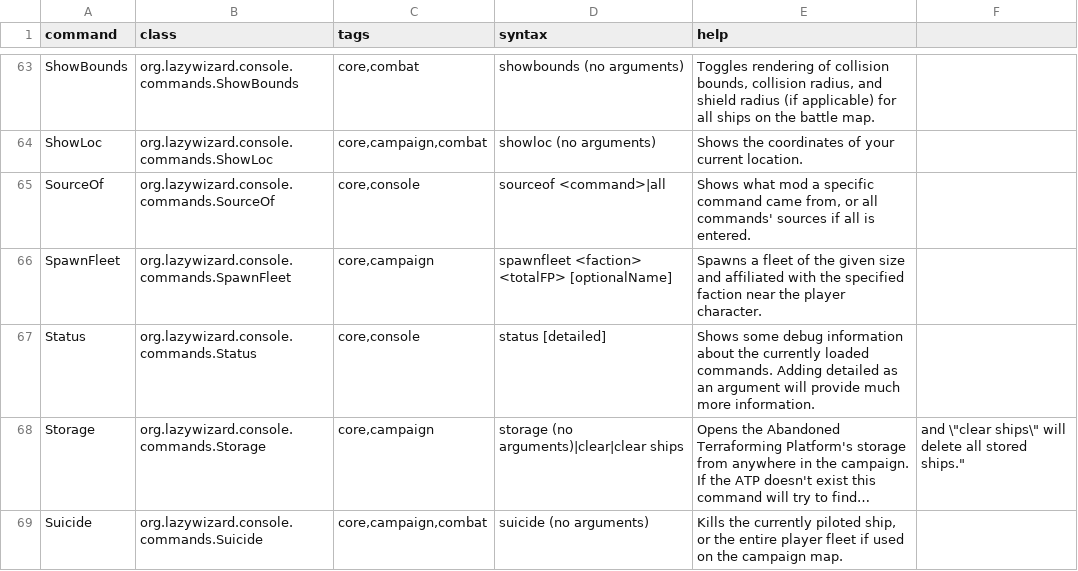
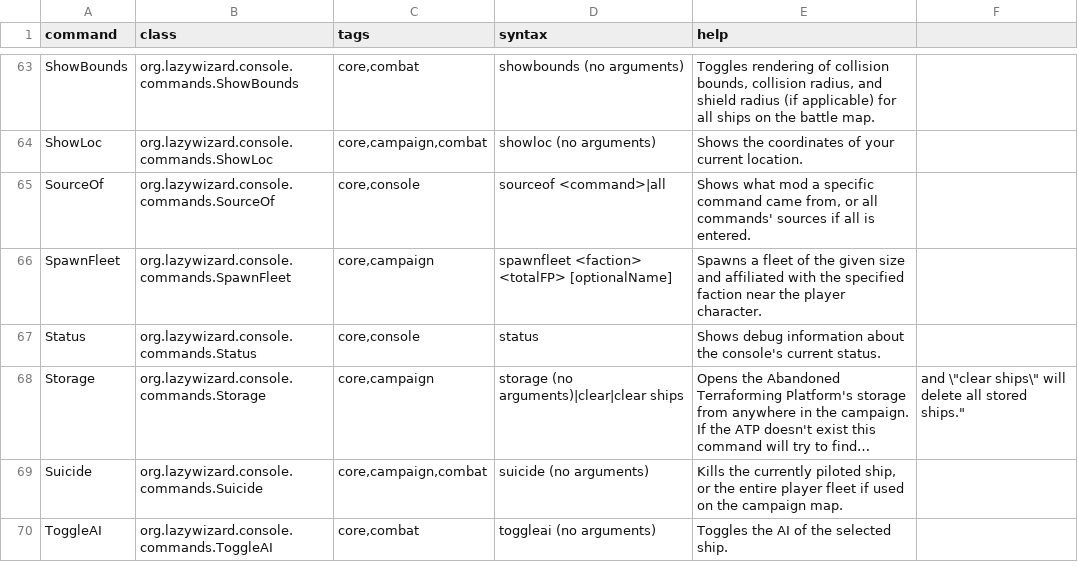
Before and after one commit to LazyWizard/console-commands, a CSV file: src/main/mod/data/console/commands.csv, drawn as a sheet; only a part is shown, gaps mark what is left out; the shorter side is filled out with more unchanged rows; long unchanged cells end in …; the diff names each change by its address in the sheet, - before the commit and + after, or states it on an @@ line.

Commit message:
Status now always show full details; shrank font file; updated license

```diff
--- a/src/main/mod/data/console/commands.csv
+++ b/src/main/mod/data/console/commands.csv
-D67 (syntax): status [detailed]
+D67 (syntax): status
-E67 (help): Shows some debug information about the currently loaded commands. Adding detailed as an argument will provide much more information.
+E67 (help): Shows debug information about the console's current status.
```
Also changed, not shown: 8 other files.
